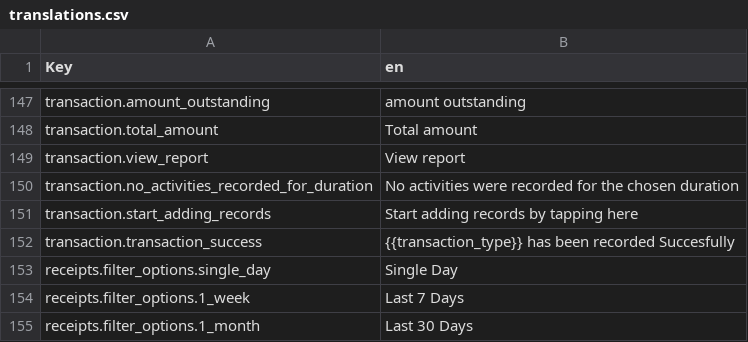
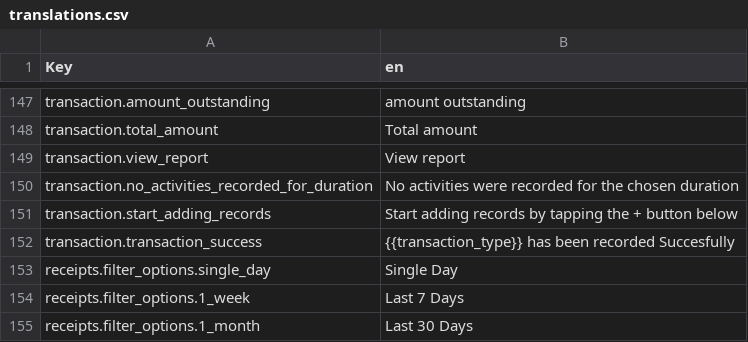
Before and after one commit to klever34/shara-lite, a CSV file: shara-lite/app/services/i18n/translations/translations.csv, drawn as a sheet; only a part is shown, gaps mark what is left out.

```diff
--- a/shara-lite/app/services/i18n/translations/translations.csv
+++ b/shara-lite/app/services/i18n/translations/translations.csv
@@ -150,3 +150,3 @@ transaction.view_report,"View report"
 transaction.no_activities_recorded_for_duration,"No activities were recorded for the chosen duration"
-transaction.start_adding_records,"Start adding records by tapping here"
+transaction.start_adding_records,"Start adding records by tapping the + button below"
 transaction.transaction_success,"{{transaction_type}} has been recorded Succesfully"
```
Also changed, not shown: 6 other files.
